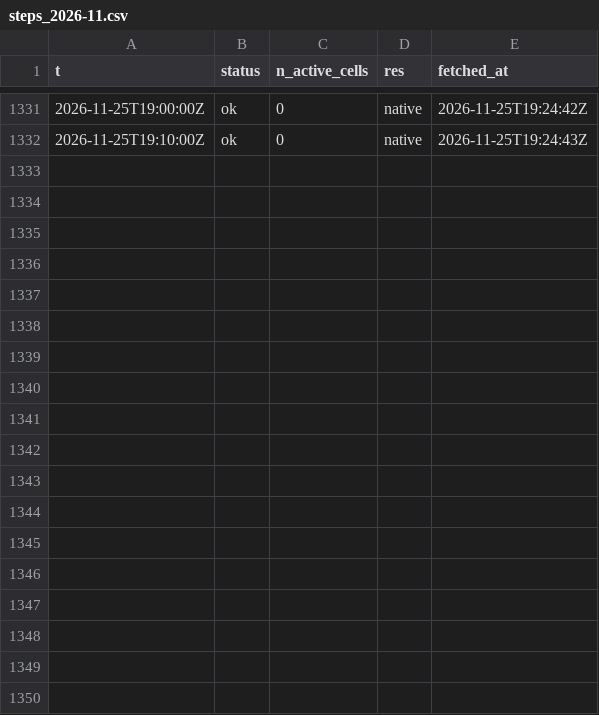
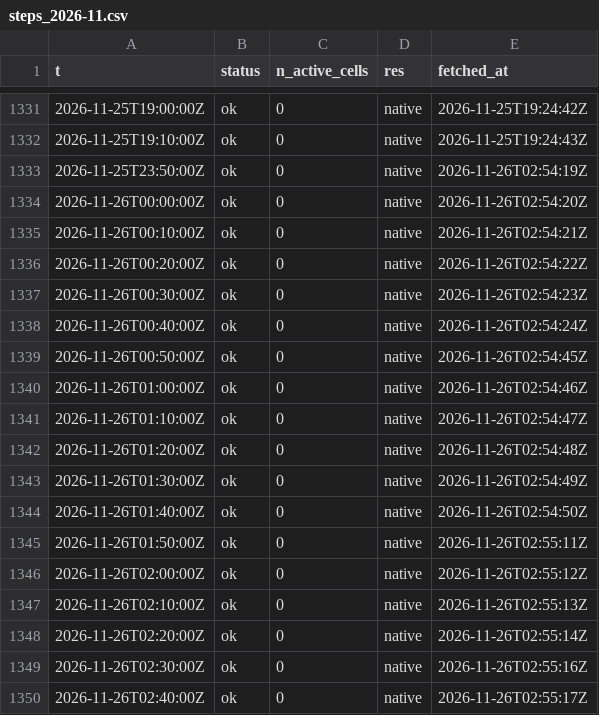
Before and after one commit to ramposani06/lightning-recorder, a CSV file: data/steps_2026-11.csv, drawn as a sheet; only a part is shown, gaps mark what is left out; the diff names each change by its address in the sheet, - before the commit and + after, or states it on an @@ line.

Commit message:
lightning data 2026-11-26T02:55Z

```diff
--- a/data/steps_2026-11.csv
+++ b/data/steps_2026-11.csv
+row 1333: 2026-11-25T23:50:00Z | ok | 0 | native | 2026-11-26T02:54:19Z
+row 1334: 2026-11-26T00:00:00Z | ok | 0 | native | 2026-11-26T02:54:20Z
+row 1335: 2026-11-26T00:10:00Z | ok | 0 | native | 2026-11-26T02:54:21Z
+row 1336: 2026-11-26T00:20:00Z | ok | 0 | native | 2026-11-26T02:54:22Z
+row 1337: 2026-11-26T00:30:00Z | ok | 0 | native | 2026-11-26T02:54:23Z
+row 1338: 2026-11-26T00:40:00Z | ok | 0 | native | 2026-11-26T02:54:24Z
+row 1339: 2026-11-26T00:50:00Z | ok | 0 | native | 2026-11-26T02:54:45Z
+row 1340: 2026-11-26T01:00:00Z | ok | 0 | native | 2026-11-26T02:54:46Z
+row 1341: 2026-11-26T01:10:00Z | ok | 0 | native | 2026-11-26T02:54:47Z
+row 1342: 2026-11-26T01:20:00Z | ok | 0 | native | 2026-11-26T02:54:48Z
+row 1343: 2026-11-26T01:30:00Z | ok | 0 | native | 2026-11-26T02:54:49Z
+row 1344: 2026-11-26T01:40:00Z | ok | 0 | native | 2026-11-26T02:54:50Z
+row 1345: 2026-11-26T01:50:00Z | ok | 0 | native | 2026-11-26T02:55:11Z
+row 1346: 2026-11-26T02:00:00Z | ok | 0 | native | 2026-11-26T02:55:12Z
+row 1347: 2026-11-26T02:10:00Z | ok | 0 | native | 2026-11-26T02:55:13Z
+row 1348: 2026-11-26T02:20:00Z | ok | 0 | native | 2026-11-26T02:55:14Z
+row 1349: 2026-11-26T02:30:00Z | ok | 0 | native | 2026-11-26T02:55:16Z
+row 1350: 2026-11-26T02:40:00Z | ok | 0 | native | 2026-11-26T02:55:17Z
```
